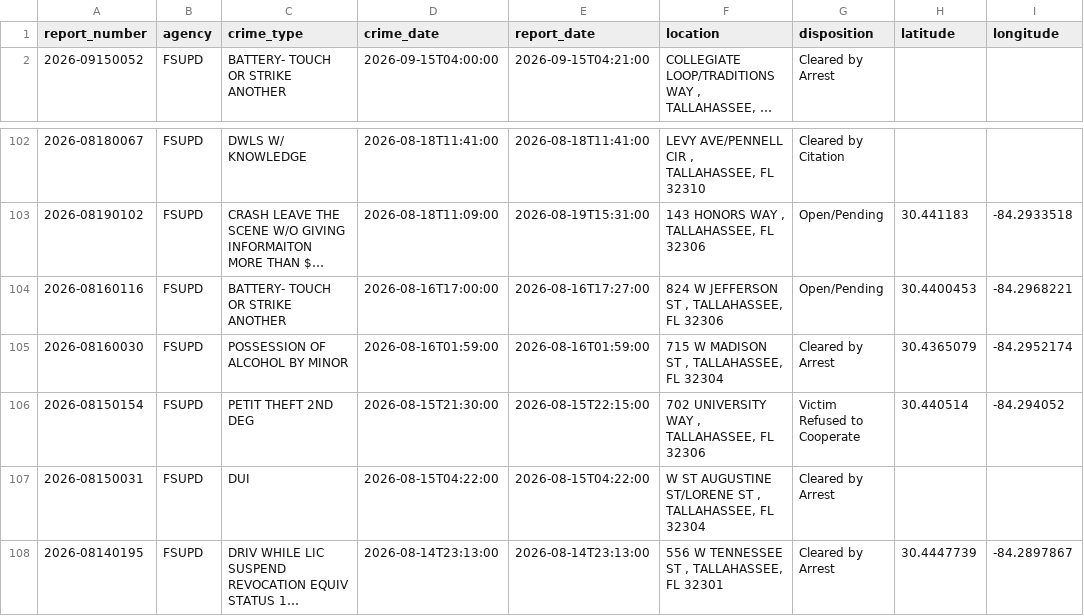
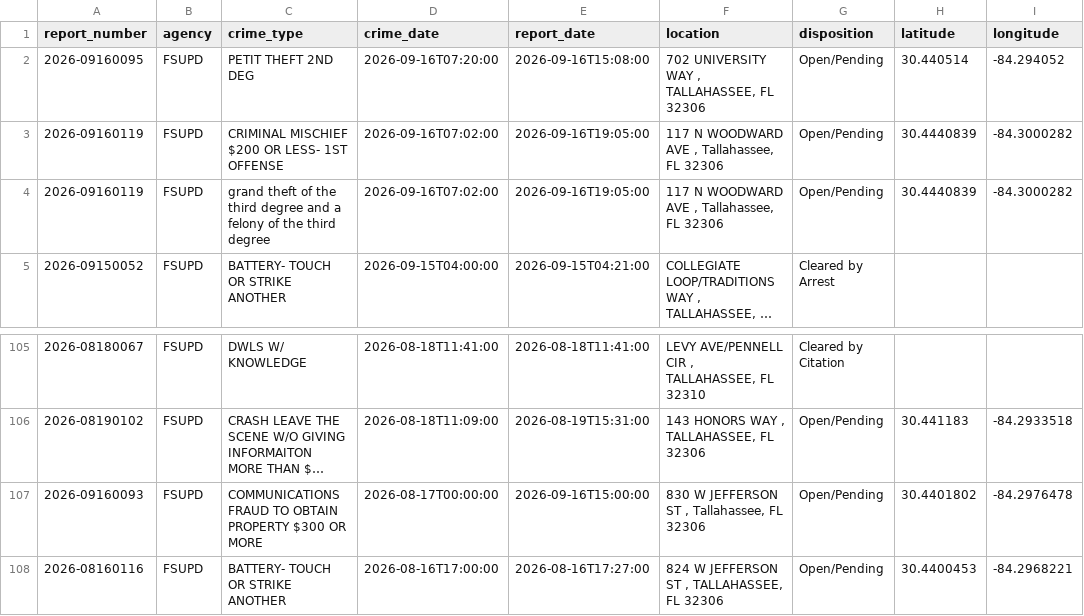
Before and after one commit to upishanker/FSU-Crime, a CSV file: data/crime_data.csv, drawn as a sheet; only a part is shown, gaps mark what is left out; the shorter side is filled out with more unchanged rows; long unchanged cells end in …; the diff names each change by its address in the sheet, - before the commit and + after, or states it on an @@ line.

```diff
--- a/data/crime_data.csv
+++ b/data/crime_data.csv
+row 2: 2026-09160095 | FSUPD | PETIT THEFT 2ND DEG | 2026-09-16T07:20:00 | 2026-09-16T15:08:00 | 702 UNIVERSITY WAY , TALLAHASSEE, FL 32306 | Open/Pending | 30.440514 | -84.294052
+row 3: 2026-09160119 | FSUPD | CRIMINAL MISCHIEF $200 OR LESS- 1ST OFFENSE | 2026-09-16T07:02:00 | 2026-09-16T19:05:00 | 117 N WOODWARD AVE , Tallahassee, FL 32306 | Open/Pending | 30.4440839 | -84.3000282
+row 4: 2026-09160119 | FSUPD | grand theft of the third degree and a felony of the third degree | 2026-09-16T07:02:00 | 2026-09-16T19:05:00 | 117 N WOODWARD AVE , Tallahassee, FL 32306 | Open/Pending | 30.4440839 | -84.3000282
+row 107: 2026-09160093 | FSUPD | COMMUNICATIONS FRAUD TO OBTAIN PROPERTY $300 OR MORE | 2026-08-17T00:00:00 | 2026-09-16T15:00:00 | 830 W JEFFERSON ST , Tallahassee, FL 32306 | Open/Pending | 30.4401802 | -84.2976478
```
Also changed, not shown: 2 other files.
